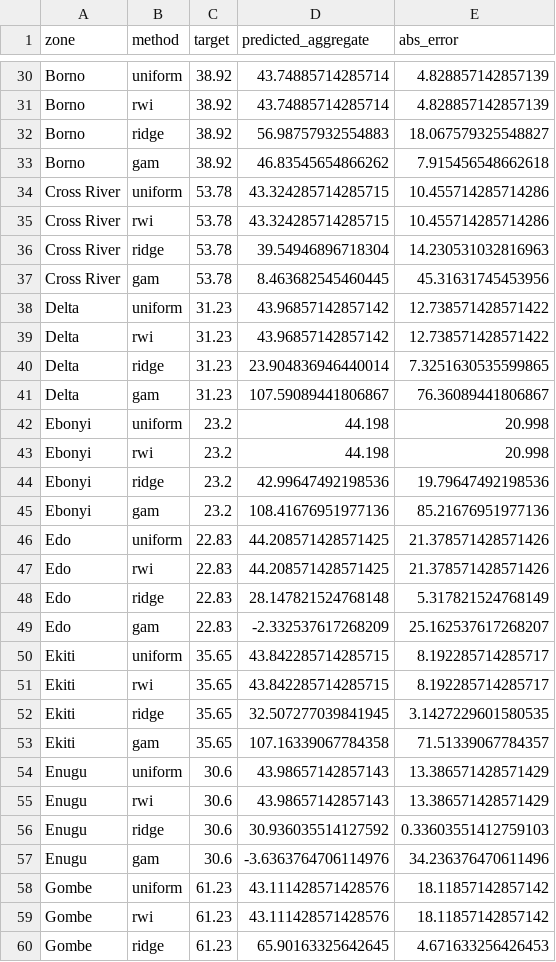
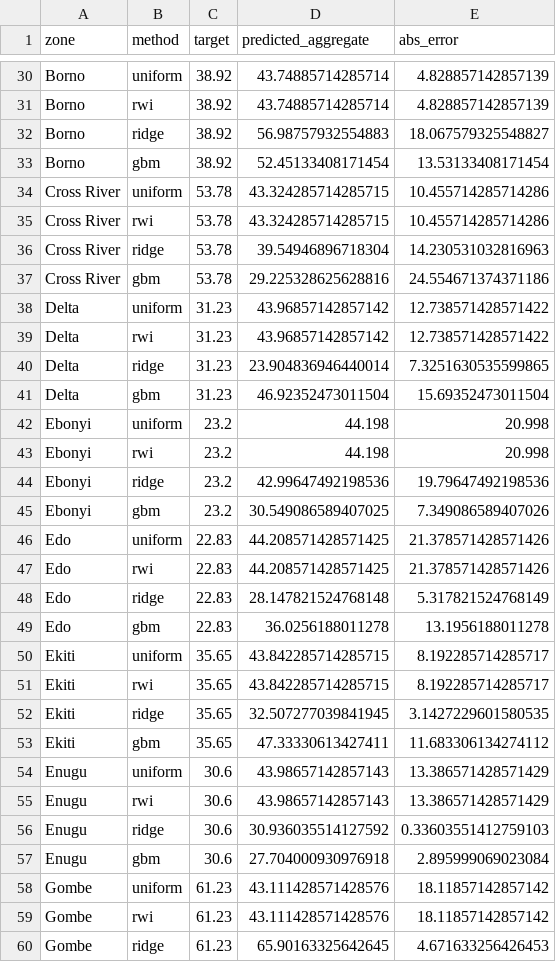
Before and after one commit to nargesmn100/BorealisAI_UNICEF, a CSV file: Data/outputs/nga/eval/lozo_evaluation.csv, drawn as a sheet; only a part is shown, gaps mark what is left out; the diff covers the shown part only.

```diff
--- a/Data/outputs/nga/eval/lozo_evaluation.csv
+++ b/Data/outputs/nga/eval/lozo_evaluation.csv
@@ -32,3 +32,3 @@ Borno,rwi,38.92,43.74885714285714,4.828857142857139
 Borno,ridge,38.92,56.98757932554883,18.067579325548827
-Borno,gam,38.92,46.83545654866262,7.915456548662618
+Borno,gbm,38.92,52.45133408171454,13.53133408171454
 Cross River,uniform,53.78,43.324285714285715,10.455714285714286
@@ -36,3 +36,3 @@ Cross River,rwi,53.78,43.324285714285715,10.455714285714286
 Cross River,ridge,53.78,39.54946896718304,14.230531032816963
-Cross River,gam,53.78,8.463682545460445,45.31631745453956
+Cross River,gbm,53.78,29.225328625628816,24.554671374371186
 Delta,uniform,31.23,43.96857142857142,12.738571428571422
@@ -40,3 +40,3 @@ Delta,rwi,31.23,43.96857142857142,12.738571428571422
 Delta,ridge,31.23,23.904836946440014,7.3251630535599865
-Delta,gam,31.23,107.59089441806867,76.36089441806867
+Delta,gbm,31.23,46.92352473011504,15.69352473011504
 Ebonyi,uniform,23.2,44.198,20.998
@@ -44,3 +44,3 @@ Ebonyi,rwi,23.2,44.198,20.998
 Ebonyi,ridge,23.2,42.99647492198536,19.79647492198536
-Ebonyi,gam,23.2,108.41676951977136,85.21676951977136
+Ebonyi,gbm,23.2,30.549086589407025,7.349086589407026
 Edo,uniform,22.83,44.208571428571425,21.378571428571426
@@ -48,3 +48,3 @@ Edo,rwi,22.83,44.208571428571425,21.378571428571426
 Edo,ridge,22.83,28.147821524768148,5.317821524768149
-Edo,gam,22.83,-2.332537617268209,25.162537617268207
+Edo,gbm,22.83,36.0256188011278,13.1956188011278
 Ekiti,uniform,35.65,43.842285714285715,8.192285714285717
@@ -52,3 +52,3 @@ Ekiti,rwi,35.65,43.842285714285715,8.192285714285717
 Ekiti,ridge,35.65,32.507277039841945,3.1427229601580535
-Ekiti,gam,35.65,107.16339067784358,71.51339067784357
+Ekiti,gbm,35.65,47.33330613427411,11.683306134274112
 Enugu,uniform,30.6,43.98657142857143,13.386571428571429
@@ -56,3 +56,3 @@ Enugu,rwi,30.6,43.98657142857143,13.386571428571429
 Enugu,ridge,30.6,30.936035514127592,0.33603551412759103
-Enugu,gam,30.6,-3.6363764706114976,34.236376470611496
+Enugu,gbm,30.6,27.704000930976918,2.895999069023084
 Gombe,uniform,61.23,43.111428571428576,18.11857142857142
```
Also changed, not shown: 87 edited cells elsewhere in this file, Data/outputs/nga/eval/admin_detail_gbm.csv, Data/outputs/nga/eval/admin_detail_gbm_depth.csv, 50 other files.
